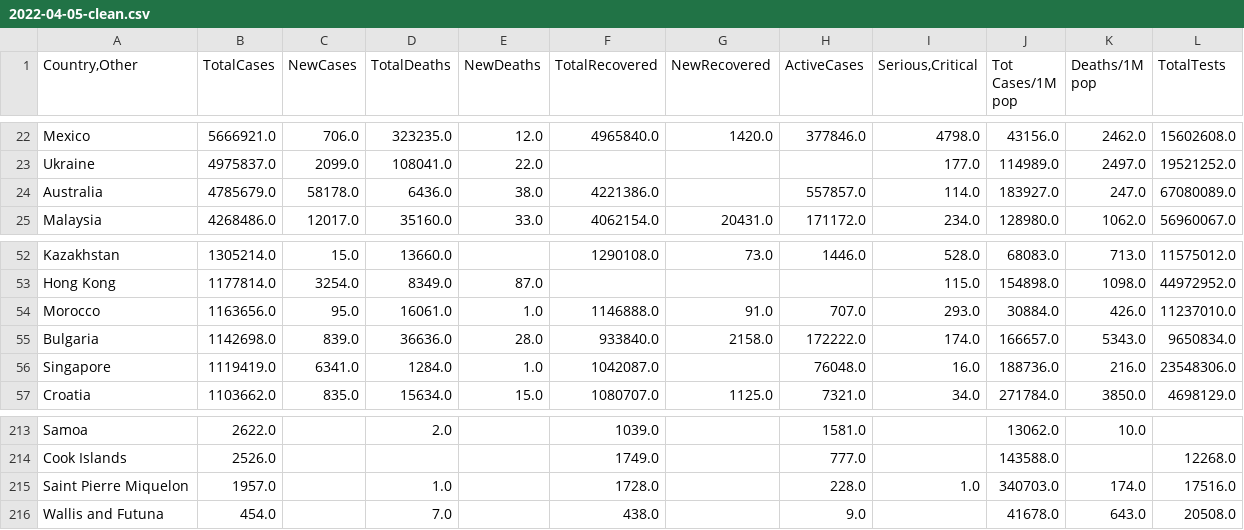
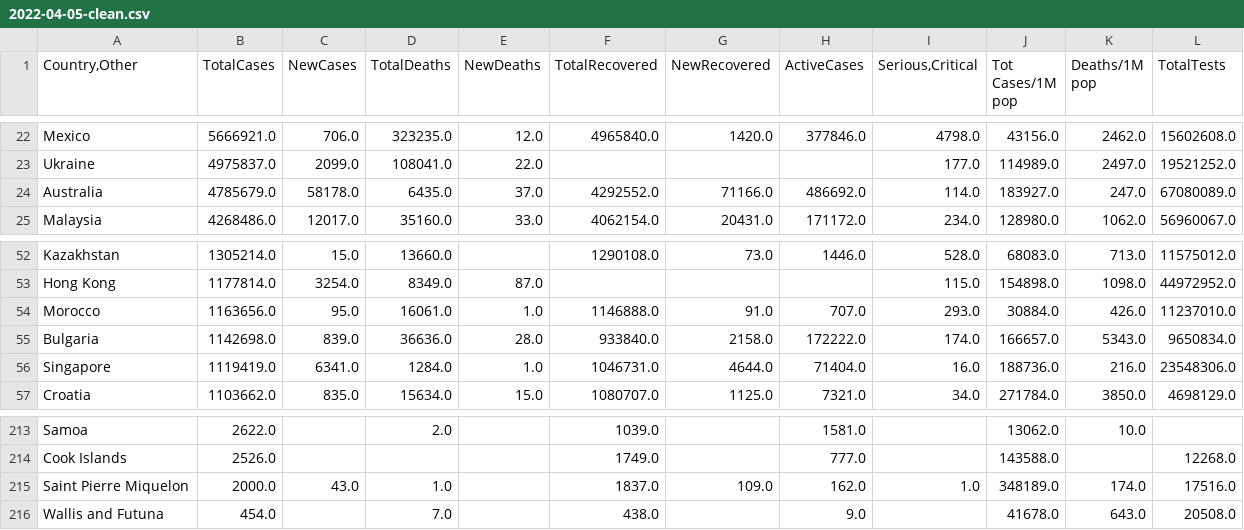
Before and after one commit to phuc16102001/covid-visualize, a CSV file: data/2022-04-05-clean.csv, drawn as a sheet; only a part is shown, gaps mark what is left out; the diff names each change by its address in the sheet, - before the commit and + after, or states it on an @@ line.

```diff
--- a/data/2022-04-05-clean.csv
+++ b/data/2022-04-05-clean.csv
-D24 (TotalDeaths): 6436.0
+D24 (TotalDeaths): 6435.0
-E24 (NewDeaths): 38.0
+E24 (NewDeaths): 37.0
-F24 (TotalRecovered): 4221386.0
+F24 (TotalRecovered): 4292552.0
-G24 (NewRecovered): (empty)
+G24 (NewRecovered): 71166.0
-H24 (ActiveCases): 557857.0
+H24 (ActiveCases): 486692.0
-F56 (TotalRecovered): 1042087.0
+F56 (TotalRecovered): 1046731.0
-G56 (NewRecovered): (empty)
+G56 (NewRecovered): 4644.0
-H56 (ActiveCases): 76048.0
+H56 (ActiveCases): 71404.0
-B215 (TotalCases): 1957.0
+B215 (TotalCases): 2000.0
-C215 (NewCases): (empty)
+C215 (NewCases): 43.0
-F215 (TotalRecovered): 1728.0
+F215 (TotalRecovered): 1837.0
-G215 (NewRecovered): (empty)
+G215 (NewRecovered): 109.0
-H215 (ActiveCases): 228.0
+H215 (ActiveCases): 162.0
-J215 (Tot Cases/1M pop): 340703.0
+J215 (Tot Cases/1M pop): 348189.0
```
Also changed, not shown: data/2022-04-04-unclean.csv, data/2022-04-05-unclean.csv, 4 other files.
